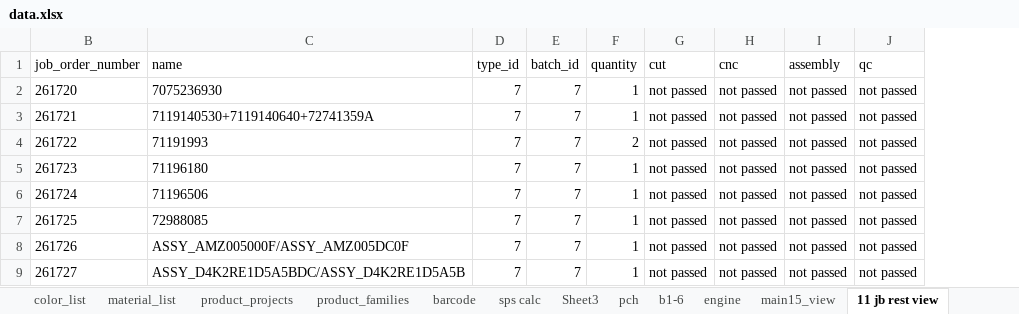
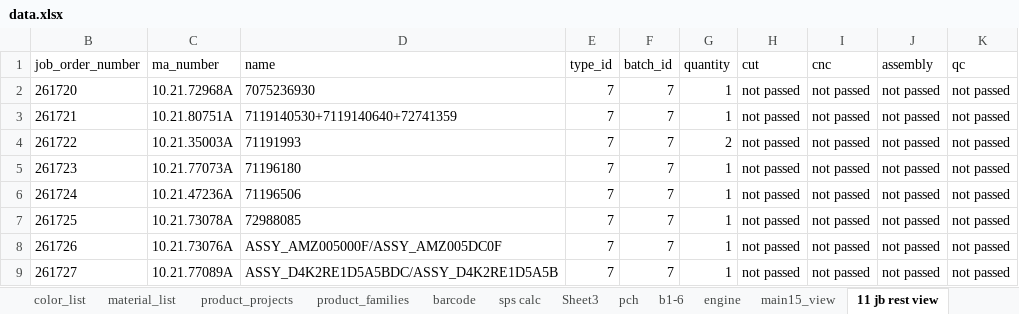
Before and after one commit to pacopacev/jo_engine, an Excel workbook: data.xlsx, sheet 11 jb rest view, drawn as a sheet; values as stored, in another font and other column widths than the file's, no borders; table styles not drawn; addresses are those after the commit; the diff names each change by its address in the sheet, - before the commit and + after, or states it on an @@ line.

```diff
--- a/data.xlsx (sheet 11 jb rest view)
+++ b/data.xlsx (sheet 11 jb rest view)
+column C (ma_number), rows 2-9: 10.21.72968A | 10.21.80751A | 10.21.35003A | 10.21.77073A | 10.21.47236A | 10.21.73078A | 10.21.73076A | 10.21.77089A
-D3 (name): 7119140530+7119140640+72741359A
+D3 (name): 7119140530+7119140640+72741359
```
Also changed, not shown: sheet product_list, sheet engine progress, sheet main15_view, sheet batchs, sheet b1-6, sheet price_offer_list, 1 more sheet, other sheet tabs, formulas that keep their value, hidden cells, 3021 материали номенклатури БН - Хати.xlsx, jo.xlsx, 4 other files.
